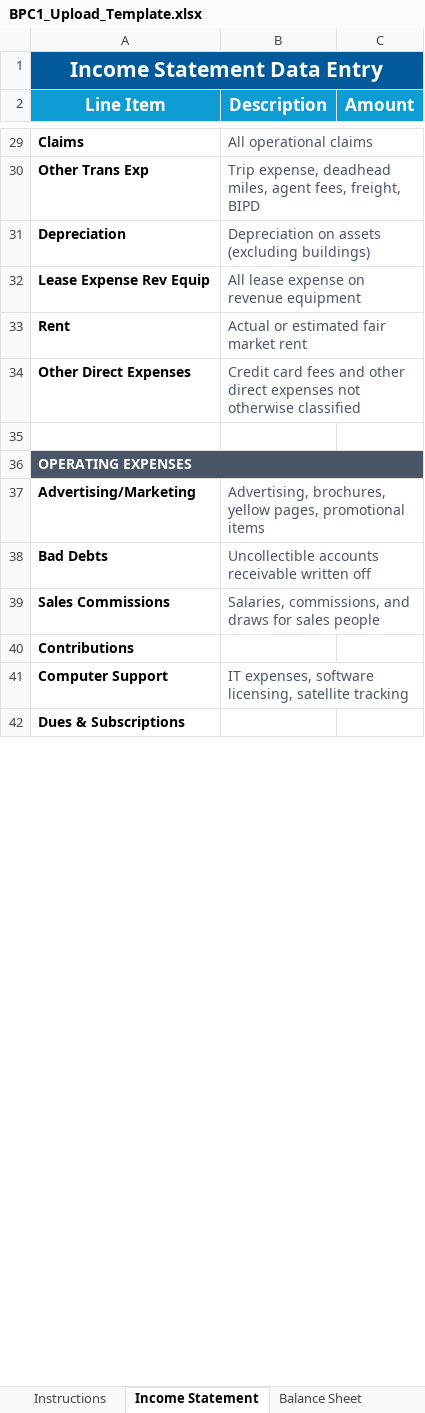
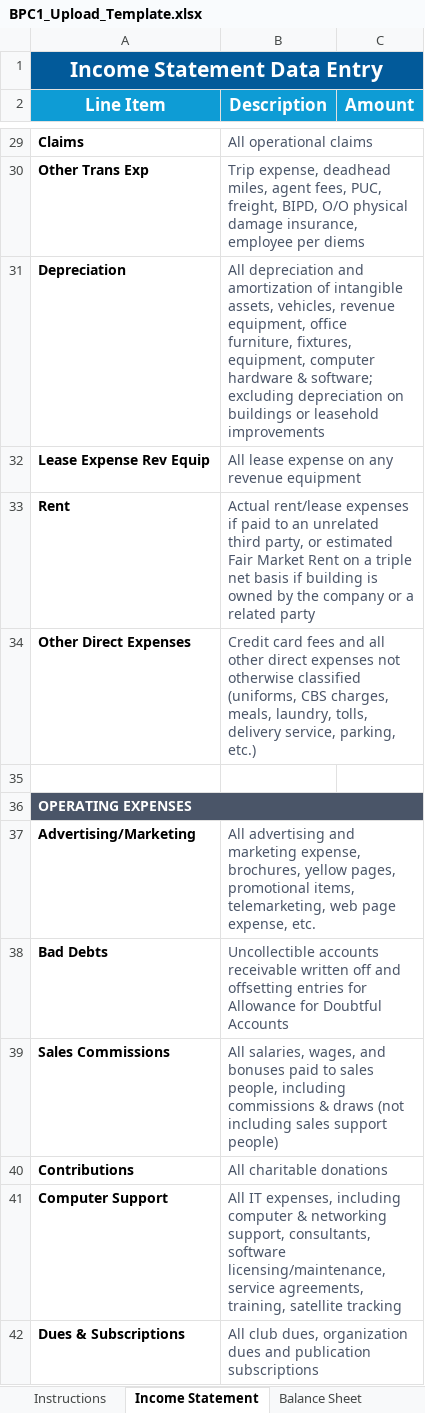
Before and after one commit to adityarbhat/bpc1-dashboard, an Excel workbook: bpc_upload_template/BPC1_Upload_Template.xlsx, sheet Income Statement, drawn as a sheet; only a part is shown, gaps mark what is left out; values as stored, in another font and other column widths than the file's, no borders; the diff covers the shown part only; the diff names each change by its address in the sheet, - before the commit and + after, or states it on an @@ line.

```diff
--- a/bpc_upload_template/BPC1_Upload_Template.xlsx (sheet Income Statement)
+++ b/bpc_upload_template/BPC1_Upload_Template.xlsx (sheet Income Statement)
-B30 (Description): …agent fees, freight, BIPD
+B30 (Description): …agent fees, PUC, freight, BIPD, O/O physical damage insurance, employee per diems
-B31 (Description): Depreciation on assets (excluding buildings)
+B31 (Description): All depreciation and amortization of intangible assets, vehicles, revenue equipment, office furniture, fixtures, equipment, computer hardware & software; excluding depreciation on buildings or leasehold improvements
-B32 (Description): All lease expense on revenue equipment
+B32 (Description): All lease expense on any revenue equipment
-B33 (Description): Actual or estimated fair market rent
+B33 (Description): Actual rent/lease expenses if paid to an unrelated third party, or estimated Fair Market Rent on a triple net basis if building is owned by the company or a related party
-B34 (Description): …fees and other direct expenses not otherwise classified
+B34 (Description): …fees and all other direct expenses not otherwise classified (uniforms, CBS charges, meals, laundry, tolls, delivery service, parking, etc.)
-B37 (Description): Advertising, brochures, yellow pages, promotional items
+B37 (Description): All advertising and marketing expense, brochures, yellow pages, promotional items, telemarketing, web page expense, etc.
-B38 (Description): …written off
+B38 (Description): …written off and offsetting entries for Allowance for Doubtful Accounts
-B39 (Description): Salaries, commissions, and draws for sales people
+B39 (Description): All salaries, wages, and bonuses paid to sales people, including commissions & draws (not including sales support people)
-B40 (Description): (empty)
+B40 (Description): All charitable donations
-B41 (Description): IT expenses, software licensing, satellite tracking
+B41 (Description): All IT expenses, including computer & networking support, consultants, software licensing/maintenance, service agreements, training, satellite tracking
-B42 (Description): (empty)
+B42 (Description): All club dues, organization dues and publication subscriptions
```
Also changed, not shown: 43 edited cells elsewhere in this sheet, sheet Balance Sheet, 2 other files.
